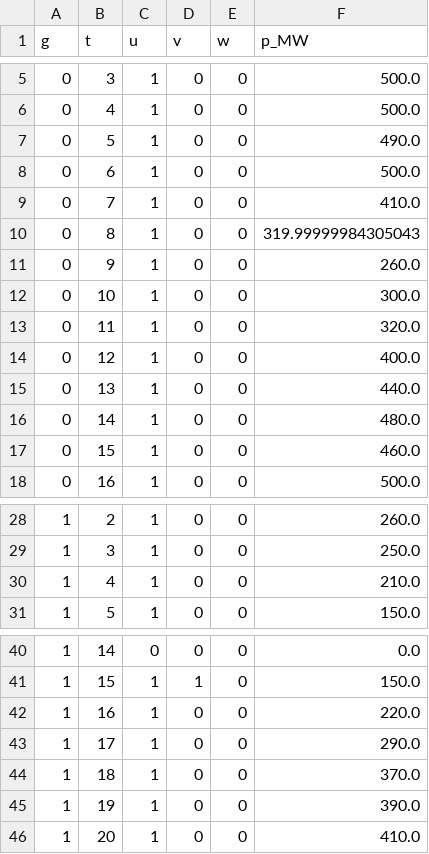
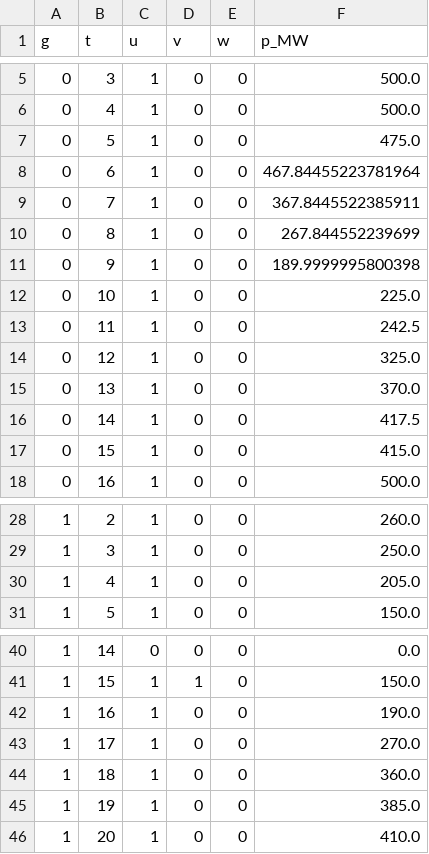
Before and after one commit to TomasStevenson/Counterfactual-Explanations-for-optimization-problems, a CSV file: Mixed/UC-Experiments/B3_uc_foil_long.csv, drawn as a sheet; only a part is shown, gaps mark what is left out.

```diff
--- a/Mixed/UC-Experiments/B3_uc_foil_long.csv
+++ b/Mixed/UC-Experiments/B3_uc_foil_long.csv
@@ -6,13 +6,13 @@ g,t,u,v,w,p_MW
 0,4,1,0,0,500.0
-0,5,1,0,0,490.0
-0,6,1,0,0,500.0
-0,7,1,0,0,410.0
-0,8,1,0,0,319.99999984305043
-0,9,1,0,0,260.0
-0,10,1,0,0,300.0
-0,11,1,0,0,320.0
-0,12,1,0,0,400.0
-0,13,1,0,0,440.0
-0,14,1,0,0,480.0
-0,15,1,0,0,460.0
+0,5,1,0,0,475.0
+0,6,1,0,0,467.84455223781964
+0,7,1,0,0,367.8445522385911
+0,8,1,0,0,267.844552239699
+0,9,1,0,0,189.9999995800398
+0,10,1,0,0,225.0
+0,11,1,0,0,242.5
+0,12,1,0,0,325.0
+0,13,1,0,0,370.0
+0,14,1,0,0,417.5
+0,15,1,0,0,415.0
 0,16,1,0,0,500.0
@@ -29,3 +29,3 @@ g,t,u,v,w,p_MW
 1,3,1,0,0,250.0
-1,4,1,0,0,210.0
+1,4,1,0,0,205.0
 1,5,1,0,0,150.0
@@ -41,6 +41,6 @@ g,t,u,v,w,p_MW
 1,15,1,1,0,150.0
-1,16,1,0,0,220.0
-1,17,1,0,0,290.0
-1,18,1,0,0,370.0
-1,19,1,0,0,390.0
+1,16,1,0,0,190.0
+1,17,1,0,0,270.0
+1,18,1,0,0,360.0
+1,19,1,0,0,385.0
 1,20,1,0,0,410.0
```
Also changed, not shown: Mixed/UC-Experiments/A1_shift_costs_base_vs_foil.csv, Mixed/UC-Experiments/B3_shift_foil.csv, 19 other files.
